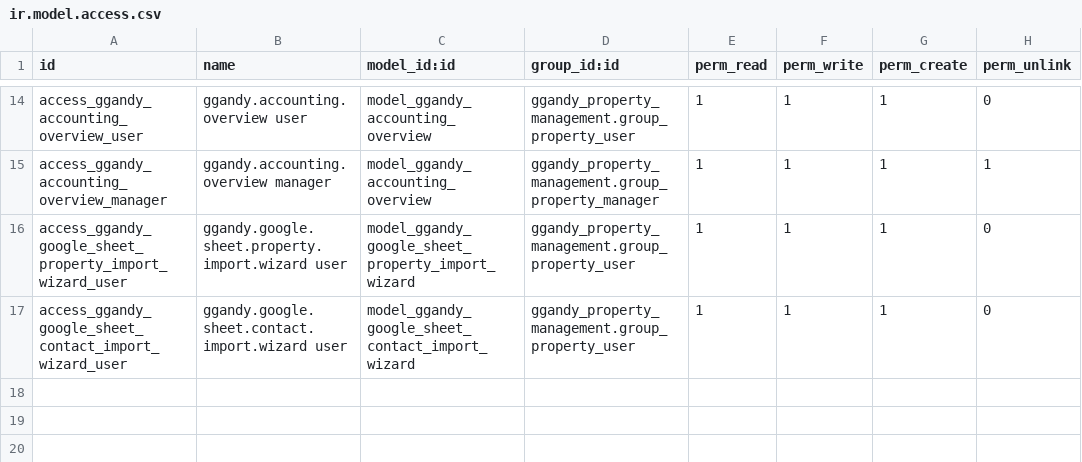
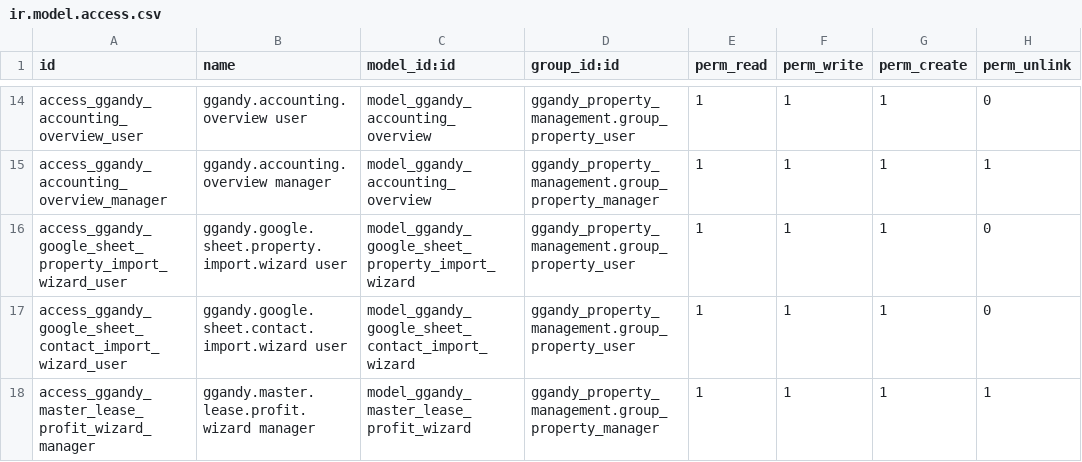
Before and after one commit to botanist420/ggandy-property, a CSV file: docker/ggandy/addons/ggandy_property_management/security/ir.model.access.csv, drawn as a sheet; only a part is shown, gaps mark what is left out; the diff names each change by its address in the sheet, - before the commit and + after, or states it on an @@ line.

Commit message:
feature: add master lease profit calculator wizard

```diff
--- a/docker/ggandy/addons/ggandy_property_management/security/ir.model.access.csv
+++ b/docker/ggandy/addons/ggandy_property_management/security/ir.model.access.csv
+row 18: access_ggandy_master_lease_profit_wizard_manager | ggandy.master.lease.profit.wizard manager | model_ggandy_master_lease_profit_wizard | ggandy_property_management.group_property_manager | 1 | 1 | 1 | 1
```
Also changed, not shown: 8 other files.
